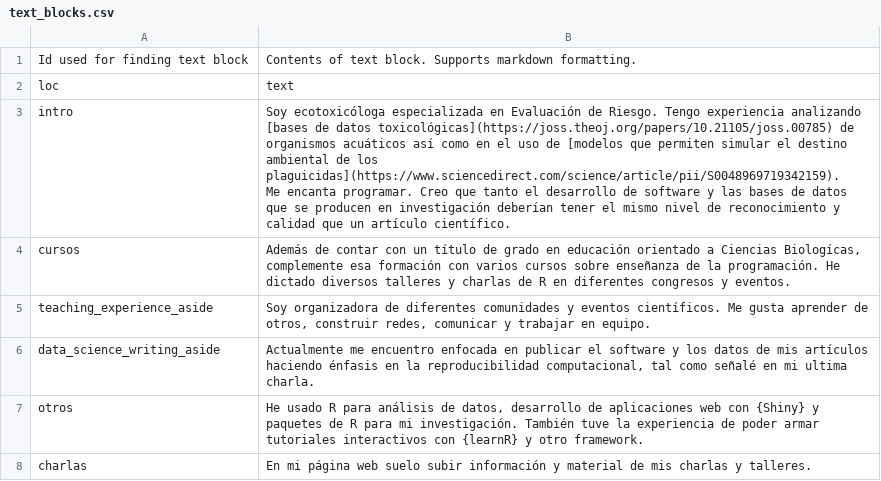
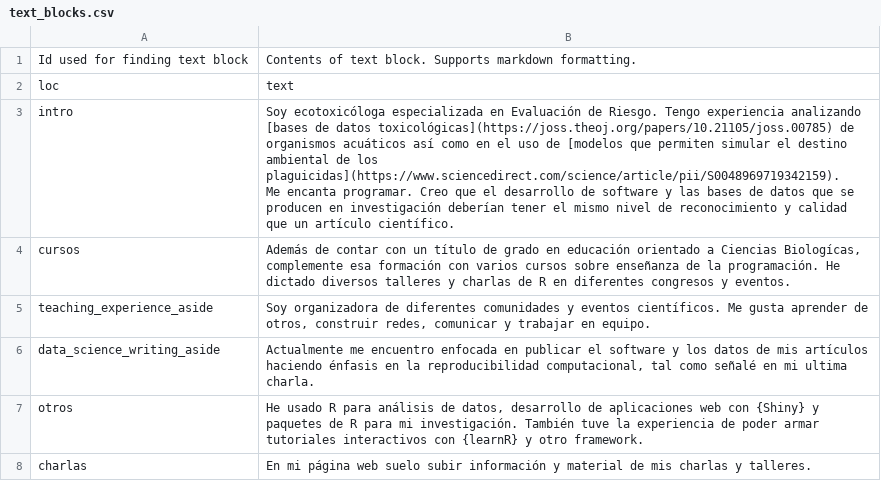
Before and after one commit to flor14/cvitae_datadriven, a CSV file: data/text_blocks.csv, drawn as a sheet.

```diff
--- a/data/text_blocks.csv
+++ b/data/text_blocks.csv
@@ -2,6 +2,6 @@ Id used for finding text block,Contents of text block. Supports markdown formatt
 loc,text
-intro,"Soy ecotoxicóloga especializada en Evaluación de Riesgo. Tengo experiencia analizando [bases de datos toxicológicas](https://joss.theoj.org/papers/10.21105/joss.00785) de organismos acuáticos así como en el uso de [modelos que permiten simular el destino ambiental de los plaguicidas](https://www.sciencedirect.com/science/article/pii/S0048969719342159).
-
-Me encanta programar. Creo que tanto el desarrollo de software y las bases de datos que se producen en investigación deberían tener el mismo nivel de reconocimiento y calidad que un artículo científico.
-"
+intro,"Soy ecotoxicóloga especializada en Evaluación de Riesgo. Tengo experiencia analizando [bases de datos toxicológicas](https://joss.theoj.org/papers/10.21105/joss.00785) de organismos acuáticos así como en el uso de [modelos que permiten simular el destino ambiental de los plaguicidas](https://www.sciencedirect.com/science/article/pii/S0048969719342159).
+
+Me encanta programar. Creo que el desarrollo de software y las bases de datos que se producen en investigación deberían tener el mismo nivel de reconocimiento y calidad que un artículo científico.
+"
 cursos,"Además de contar con un título de grado en educación orientado a Ciencias Biologícas, complemente esa formación con varios cursos sobre enseñanza de la programación. He dictado diversos talleres y charlas de R en diferentes congresos y eventos. "
```
Also changed, not shown: data/entries.csv, 4 other files.
